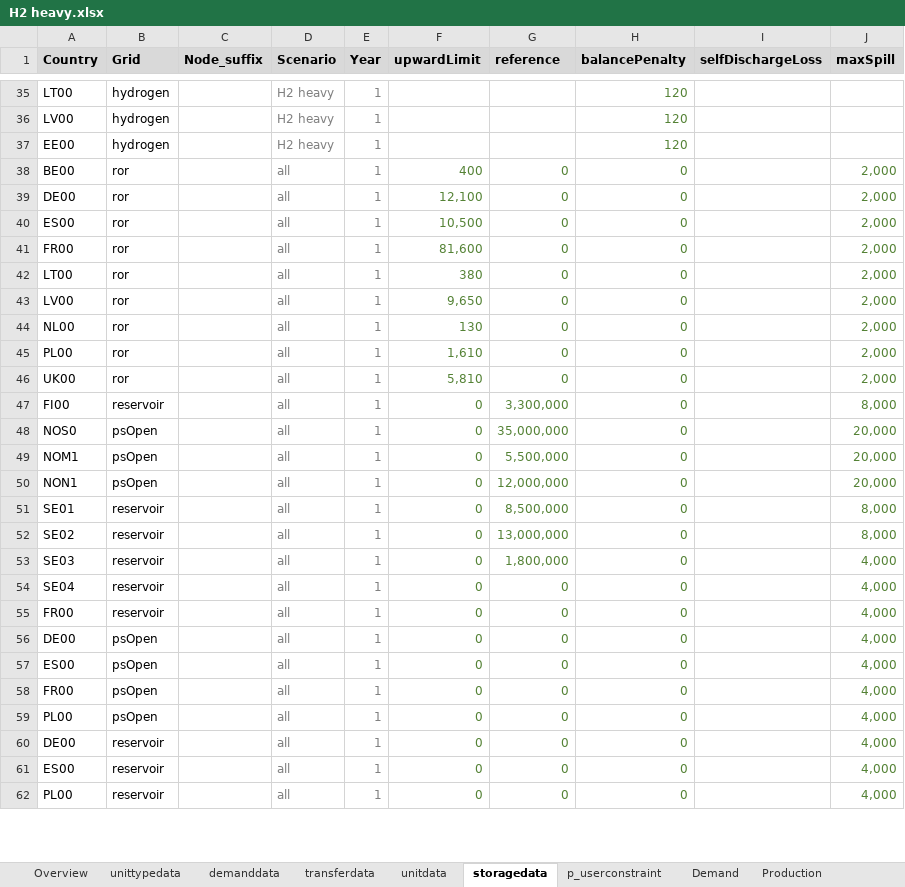
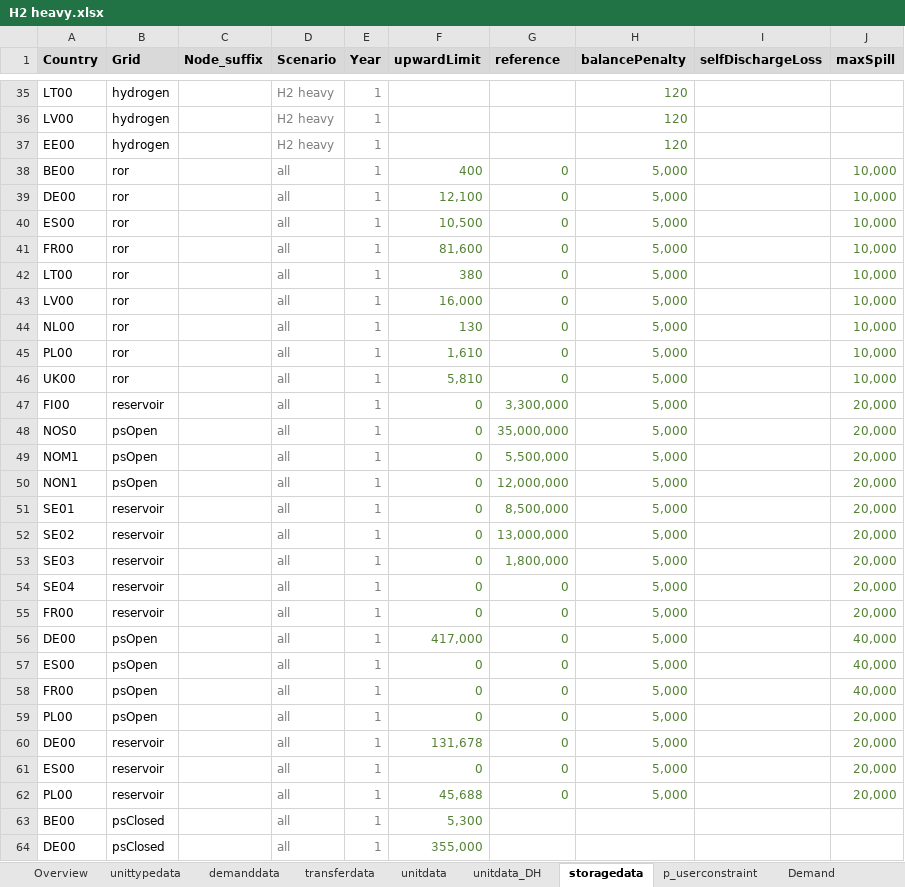
Before and after one commit to vttresearch/north_european_model, an Excel workbook: src_files/data_files/H2 heavy.xlsx, sheet storagedata, drawn as a sheet; only a part is shown, gaps mark what is left out; values as stored, in another font and other column widths than the file's, no borders; conditional formats not drawn; the diff covers the shown part only; the diff names each change by its address in the sheet, - before the commit and + after, or states it on an @@ line.

```diff
--- a/src_files/data_files/H2 heavy.xlsx (sheet storagedata)
+++ b/src_files/data_files/H2 heavy.xlsx (sheet storagedata)
+sheet tab: unitdata_DH
-H38:H62 (balancePenalty): 0
+H38:H62 (balancePenalty): 5,000
-J38:J46 (maxSpill): 2,000
+J38:J46 (maxSpill): 10,000
-F43 (upwardLimit): 9,650
+F43 (upwardLimit): 16,000
-J47 (maxSpill): 8,000
+J47 (maxSpill): 20,000
-J51:J52 (maxSpill): 8,000
+J51:J52 (maxSpill): 20,000
-J53:J55 (maxSpill): 4,000
+J53:J55 (maxSpill): 20,000
-F56 (upwardLimit): 0
+F56 (upwardLimit): 417,000
-J56:J58 (maxSpill): 4,000
+J56:J58 (maxSpill): 40,000
-J59:J62 (maxSpill): 4,000
+J59:J62 (maxSpill): 20,000
-F60 (upwardLimit): 0
+F60 (upwardLimit): 131,678
-F62 (upwardLimit): 0
+F62 (upwardLimit): 45,688
+row 63: BE00 | psClosed |  | all | 1 | 5,300
+row 64: DE00 | psClosed |  | all | 1 | 355,000
```
Also changed, not shown: 25 added rows and 14 edited cells elsewhere in this sheet, sheet demanddata, sheet unittypedata, sheet unitdata, sheet Overview, charts or pictures, src_files/data_files/unitdata_chp-units.xlsx, 1 other file.
